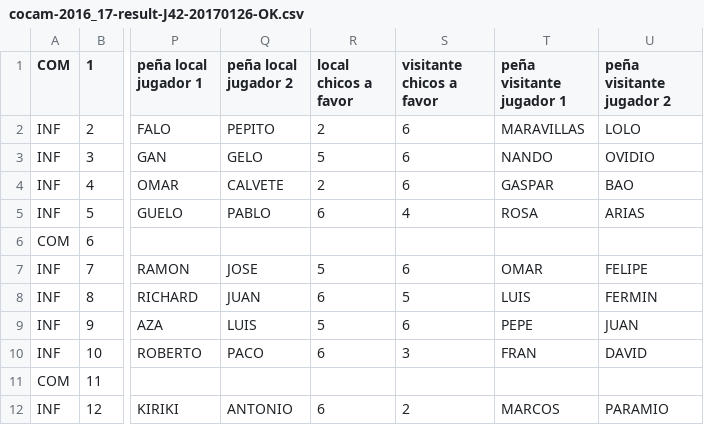
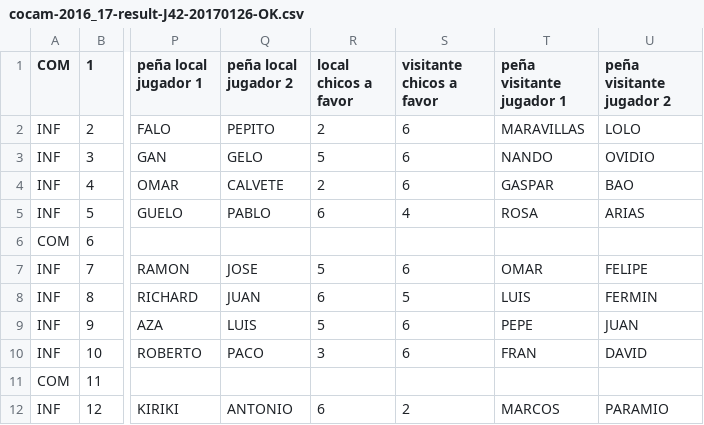
Before and after one commit to vetuster/cocam, a CSV file: cocam/resources/result/cocam-2016_17-result-J42-20170126-OK.csv, drawn as a sheet; only a part is shown, gaps mark what is left out; the diff names each change by its address in the sheet, - before the commit and + after, or states it on an @@ line.

Commit message:
J42 Corregido resultado mesa 4 de CHURRERIA-ARENA, estaba al revés 6-3 en vez de 3-6

```diff
--- a/cocam/resources/result/cocam-2016_17-result-J42-20170126-OK.csv
+++ b/cocam/resources/result/cocam-2016_17-result-J42-20170126-OK.csv
-R10 (local chicos a favor): 6
+R10 (local chicos a favor): 3
-S10 (visitante chicos a favor): 3
+S10 (visitante chicos a favor): 6
```
